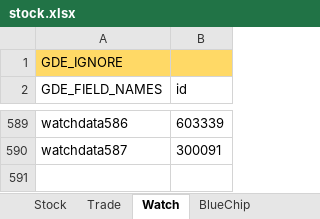
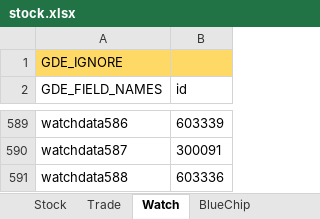
Before and after one commit to zsdarkblue/TradeStation_ContinuousTrade, an Excel workbook: stock.xlsx, sheet Watch, drawn as a sheet; only a part is shown, gaps mark what is left out; values as stored, in another font and other column widths than the file's, no borders; the diff names each change by its address in the sheet, - before the commit and + after, or states it on an @@ line.

```diff
--- a/stock.xlsx (sheet Watch)
+++ b/stock.xlsx (sheet Watch)
+row 591: watchdata588 | 603336
```
Also changed, not shown: sheet Stock, 4 other files.
